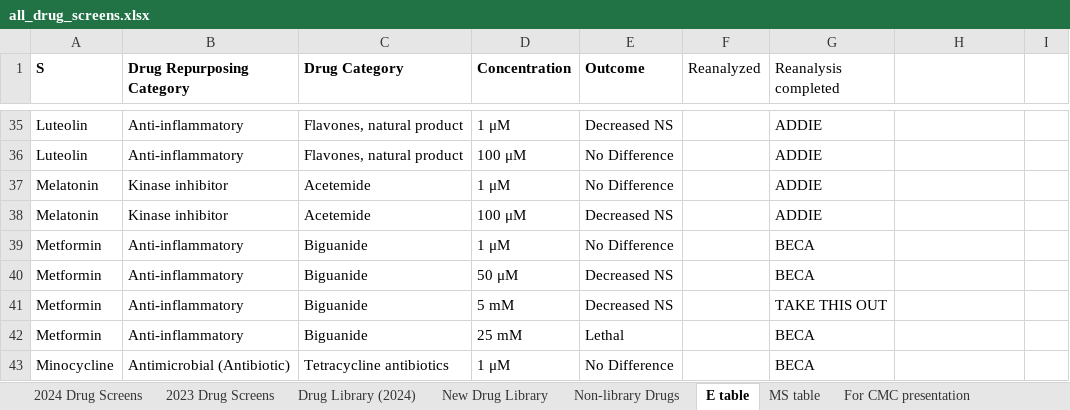
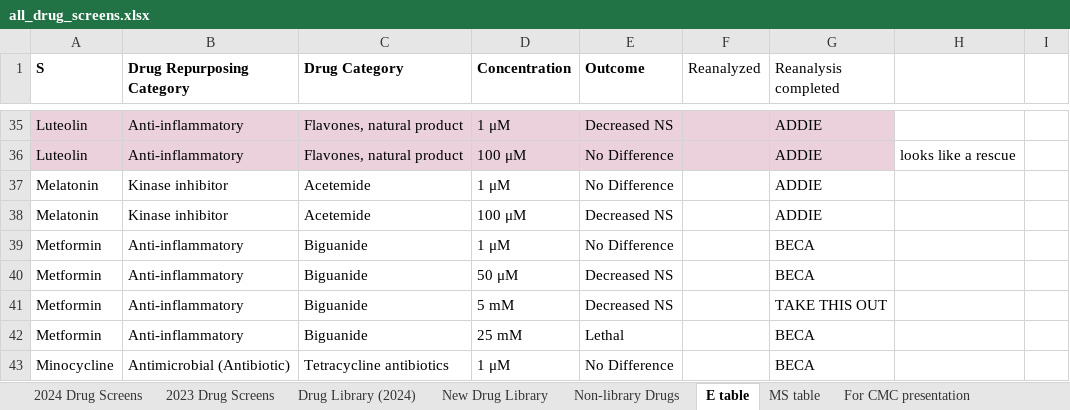
Before and after one commit to Crowder-lab/table-making, an Excel workbook: all_drug_screens.xlsx, sheet E table, drawn as a sheet; only a part is shown, gaps mark what is left out; values as stored, in another font and other column widths than the file's, no borders; charts and pictures not drawn; the diff covers the shown part only; the diff names each change by its address in the sheet, - before the commit and + after, or states it on an @@ line.

```diff
--- a/all_drug_screens.xlsx (sheet E table)
+++ b/all_drug_screens.xlsx (sheet E table)
-A35:G36 fill: none
+A35:G36 fill: #EAD1DC
-H36: (empty)
+H36: looks like a rescue
```
Also changed, not shown: 52 added rows, 2 edited cells and cell formats elsewhere in this sheet, sheet 2023 Drug Screens, sheet 2024 Drug Screens, 5 other files.
